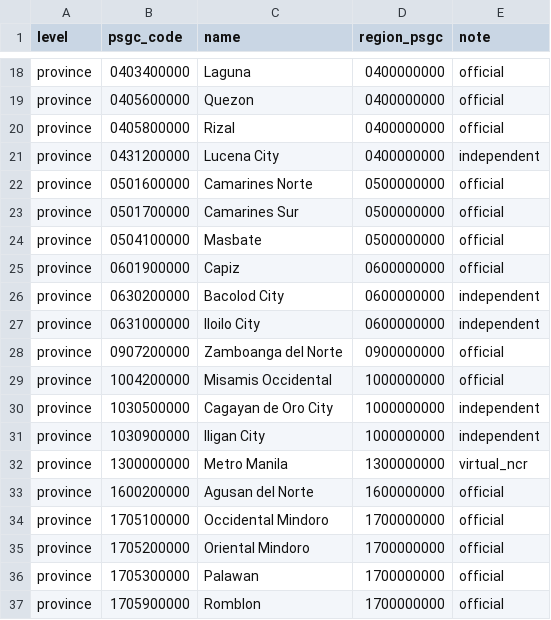
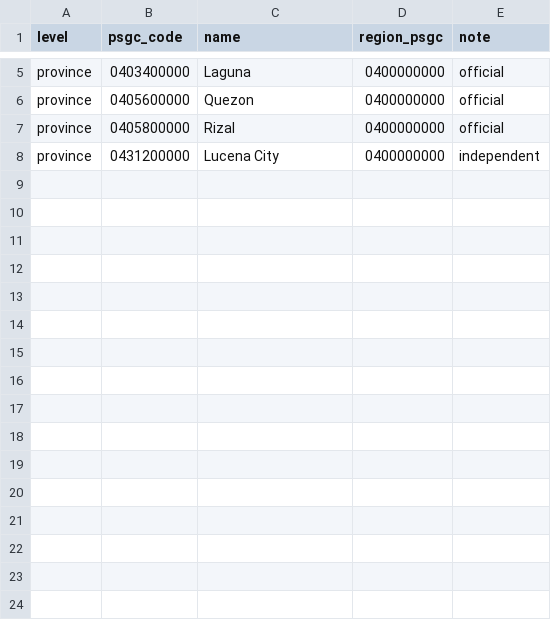
Before and after one commit to Glowkey1/small-business-recommender, a CSV file: data/processed/psgc_region_province_names.csv, drawn as a sheet; only a part is shown, gaps mark what is left out; the diff covers the shown part only.

```diff
--- a/data/processed/psgc_region_province_names.csv
+++ b/data/processed/psgc_region_province_names.csv
@@ -21,17 +8 @@ province,0405800000,Rizal,0400000000,official
 province,0431200000,Lucena City,0400000000,independent
-province,0501600000,Camarines Norte,0500000000,official
-province,0501700000,Camarines Sur,0500000000,official
-province,0504100000,Masbate,0500000000,official
-province,0601900000,Capiz,0600000000,official
-province,0630200000,Bacolod City,0600000000,independent
-province,0631000000,Iloilo City,0600000000,independent
-province,0907200000,Zamboanga del Norte,0900000000,official
-province,1004200000,Misamis Occidental,1000000000,official
-province,1030500000,Cagayan de Oro City,1000000000,independent
-province,1030900000,Iligan City,1000000000,independent
-province,1300000000,Metro Manila,1300000000,virtual_ncr
-province,1600200000,Agusan del Norte,1600000000,official
-province,1705100000,Occidental Mindoro,1700000000,official
-province,1705200000,Oriental Mindoro,1700000000,official
-province,1705300000,Palawan,1700000000,official
-province,1705900000,Romblon,1700000000,official
```
Also changed, not shown: 13 removed rows elsewhere in this file, data/final/business_market_category_map.csv, 9 other files.
